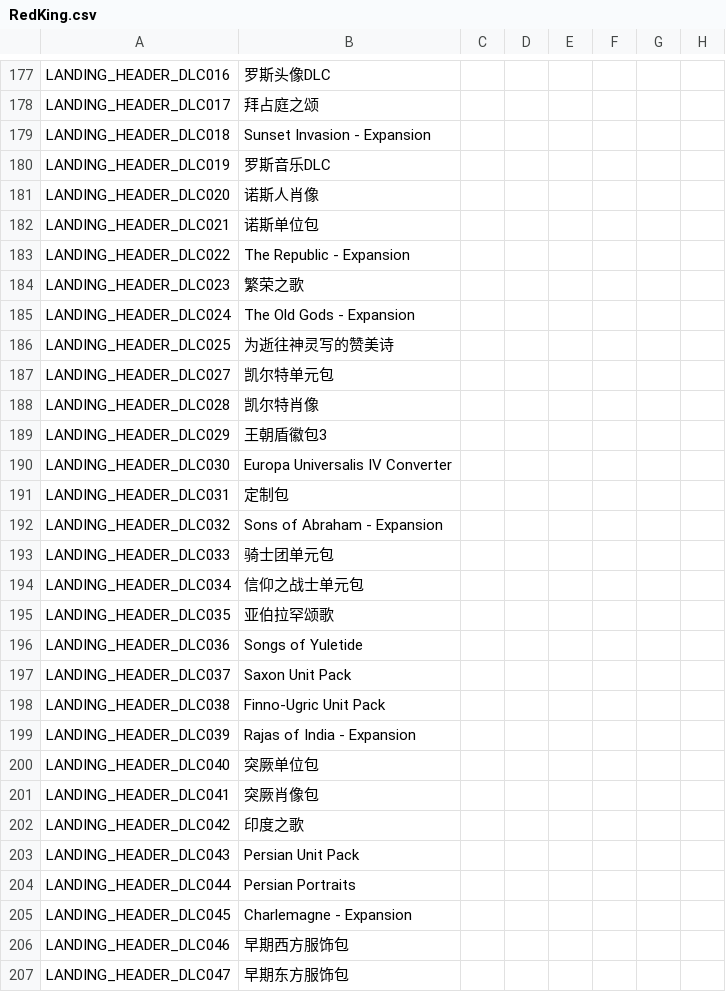
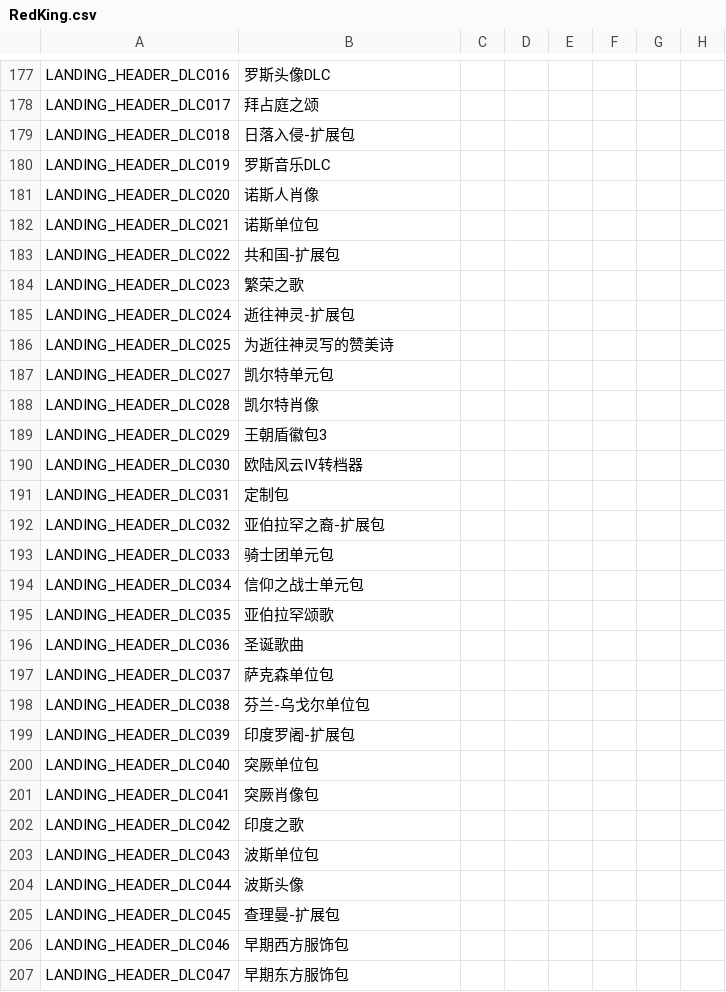
Before and after one commit to paratranz/CK2-Chinese-Localisation, a CSV file: localisation/RedKing.csv, drawn as a sheet; only a part is shown, gaps mark what is left out; the diff covers the shown part only; the diff names each change by its address in the sheet, - before the commit and + after, or states it on an @@ line.

```diff
--- a/localisation/RedKing.csv
+++ b/localisation/RedKing.csv
-B179: Sunset Invasion - Expansion
+B179: 日落入侵-扩展包
-B183: The Republic - Expansion
+B183: 共和国-扩展包
-B185: The Old Gods - Expansion
+B185: 逝往神灵-扩展包
-B190: Europa Universalis IV Converter
+B190: 欧陆风云IV转档器
-B192: Sons of Abraham - Expansion
+B192: 亚伯拉罕之裔-扩展包
-B196: Songs of Yuletide
+B196: 圣诞歌曲
-B197: Saxon Unit Pack
+B197: 萨克森单位包
-B198: Finno-Ugric Unit Pack
+B198: 芬兰-乌戈尔单位包
-B199: Rajas of India - Expansion
+B199: 印度罗阇-扩展包
-B203: Persian Unit Pack
+B203: 波斯单位包
-B204: Persian Portraits
+B204: 波斯头像
-B205: Charlemagne - Expansion
+B205: 查理曼-扩展包
```
Also changed, not shown: 27 edited cells elsewhere in this file, 2 other files.
